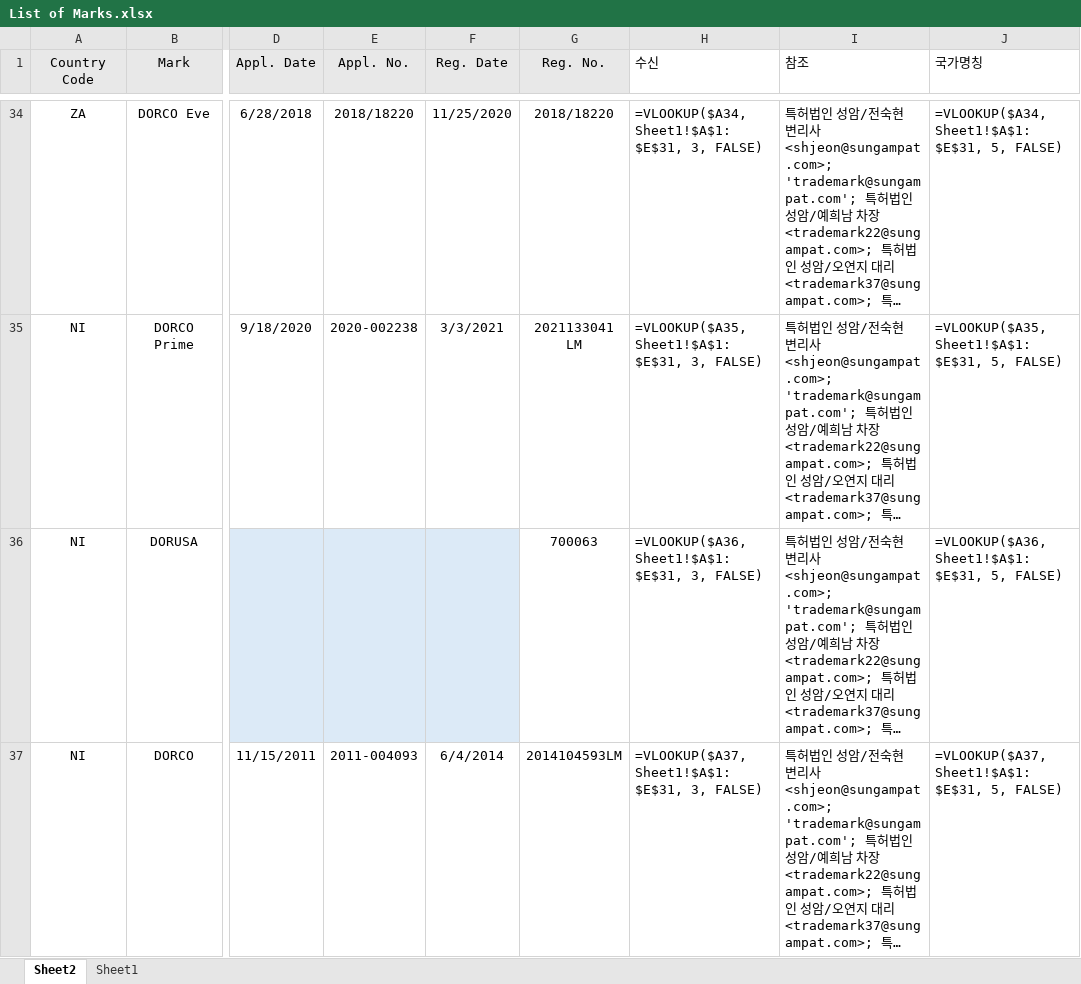
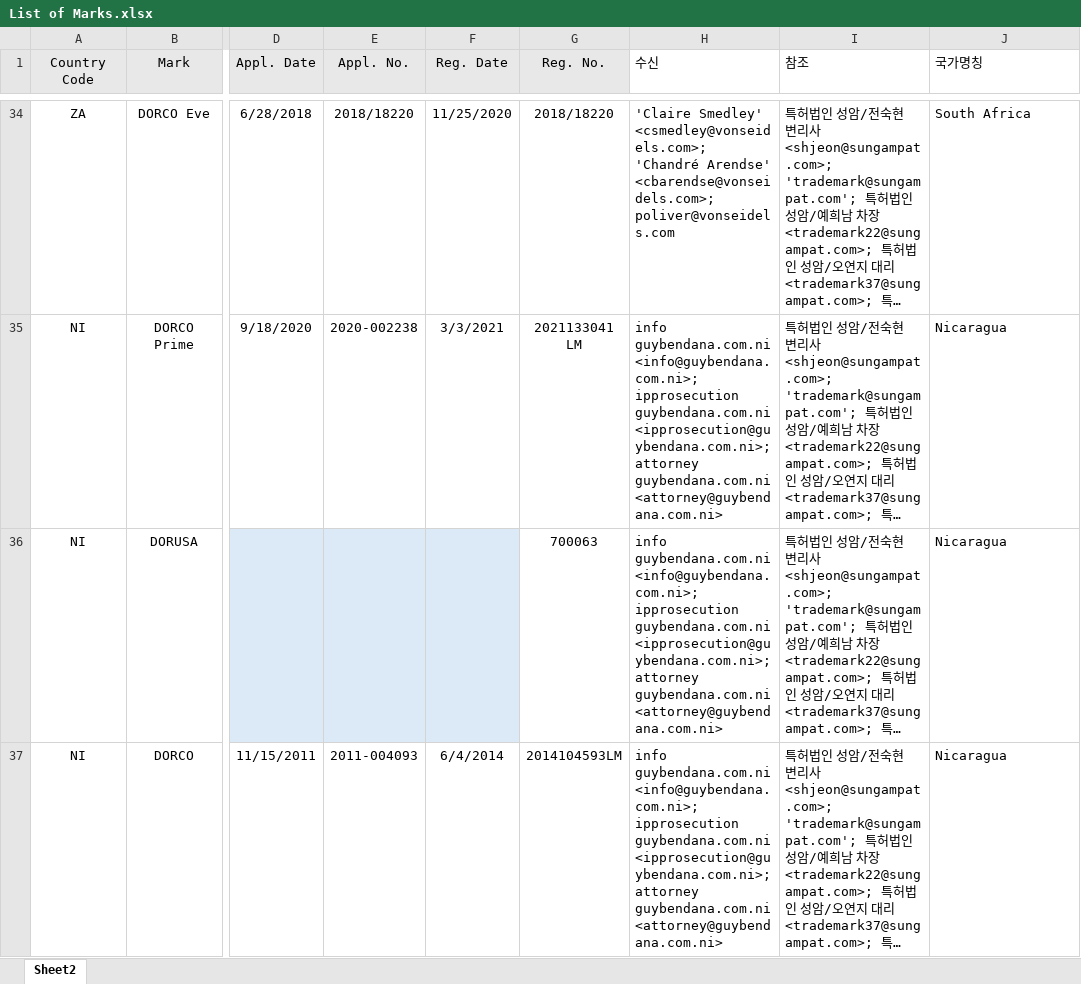
Before and after one commit to beomkki/Address_Change_Mailer, an Excel workbook: List of Marks.xlsx, sheet Sheet2, drawn as a sheet; only a part is shown, gaps mark what is left out; long unchanged cells end in …; values as stored, in another font and other column widths than the file's, no borders; formulas are shown in place of their values; the diff covers the shown part only; the diff names each change by its address in the sheet, - before the commit and + after, or states it on an @@ line.

```diff
--- a/List of Marks.xlsx (sheet Sheet2)
+++ b/List of Marks.xlsx (sheet Sheet2)
-sheet tab: Sheet1
-H34 (수신): =VLOOKUP($A34,Sheet1!$A$1:$E$31, 3, FALSE)
+H34 (수신): 'Claire Smedley' <csmedley@vonseidels.com>; 'Chandré Arendse' <cbarendse@vonseidels.com>; poliver@vonseidels.com
-J34 (국가명칭): =VLOOKUP($A34,Sheet1!$A$1:$E$31, 5, FALSE)
+J34 (국가명칭): South Africa
-H35 (수신): =VLOOKUP($A35,Sheet1!$A$1:$E$31, 3, FALSE)
+H35 (수신): info guybendana.com.ni <info@guybendana.com.ni>; ipprosecution guybendana.com.ni <ipprosecution@guybendana.com.ni>; attorney guybendana.com.ni <attorney@guybendana.com.ni>
-J35 (국가명칭): =VLOOKUP($A35,Sheet1!$A$1:$E$31, 5, FALSE)
+J35 (국가명칭): Nicaragua
-H36 (수신): =VLOOKUP($A36,Sheet1!$A$1:$E$31, 3, FALSE)
+H36 (수신): info guybendana.com.ni <info@guybendana.com.ni>; ipprosecution guybendana.com.ni <ipprosecution@guybendana.com.ni>; attorney guybendana.com.ni <attorney@guybendana.com.ni>
-J36 (국가명칭): =VLOOKUP($A36,Sheet1!$A$1:$E$31, 5, FALSE)
+J36 (국가명칭): Nicaragua
-H37 (수신): =VLOOKUP($A37,Sheet1!$A$1:$E$31, 3, FALSE)
+H37 (수신): info guybendana.com.ni <info@guybendana.com.ni>; ipprosecution guybendana.com.ni <ipprosecution@guybendana.com.ni>; attorney guybendana.com.ni <attorney@guybendana.com.ni>
-J37 (국가명칭): =VLOOKUP($A37,Sheet1!$A$1:$E$31, 5, FALSE)
+J37 (국가명칭): Nicaragua
```
Also changed, not shown: 272 edited cells elsewhere in this sheet.
